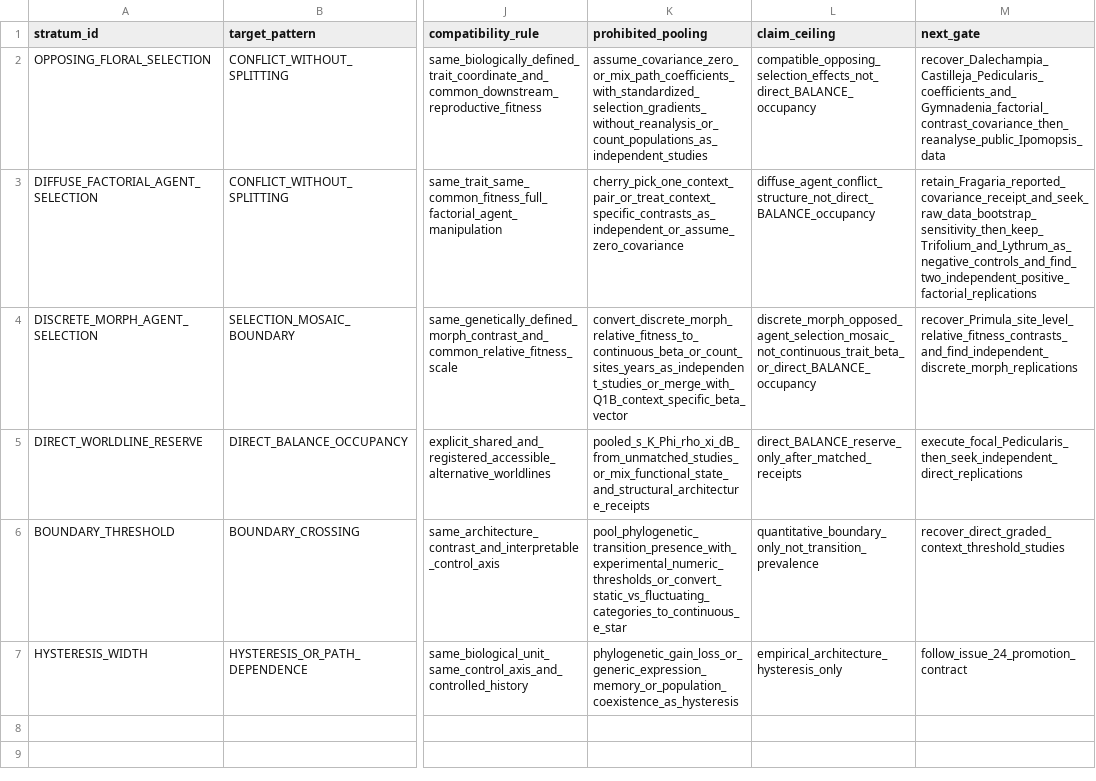
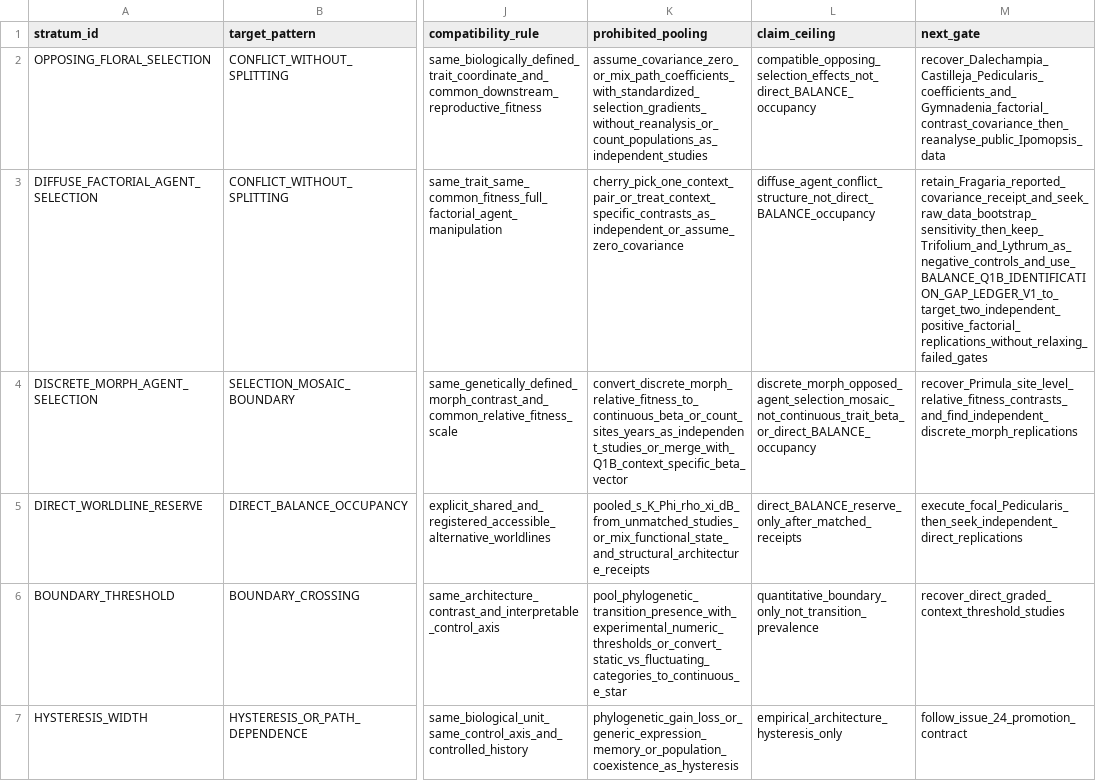
Before and after one commit to zuizui0223/balance, a CSV file: data/BALANCE_QUANTITATIVE_STRATA_V1.csv, drawn as a sheet; only a part is shown, gaps mark what is left out; the diff names each change by its address in the sheet, - before the commit and + after, or states it on an @@ line.

Commit message:
Route Q1B next gate through identification-gap ledger

```diff
--- a/data/BALANCE_QUANTITATIVE_STRATA_V1.csv
+++ b/data/BALANCE_QUANTITATIVE_STRATA_V1.csv
-M3 (next_gate): retain_Fragaria_reported_covariance_receipt_and_seek_raw_data_bootstrap_sensitivity_then_keep_Trifolium_and_Lythrum_as_negative_controls_and_find_two_independent_positive_factorial_replications
+M3 (next_gate): retain_Fragaria_reported_covariance_receipt_and_seek_raw_data_bootstrap_sensitivity_then_keep_Trifolium_and_Lythrum_as_negative_controls_and_use_BALANCE_Q1B_IDENTIFICATION_GAP_LEDGER_V1_to_target_two_independent_positive_factorial_replications_without_relaxing_failed_gates
```
